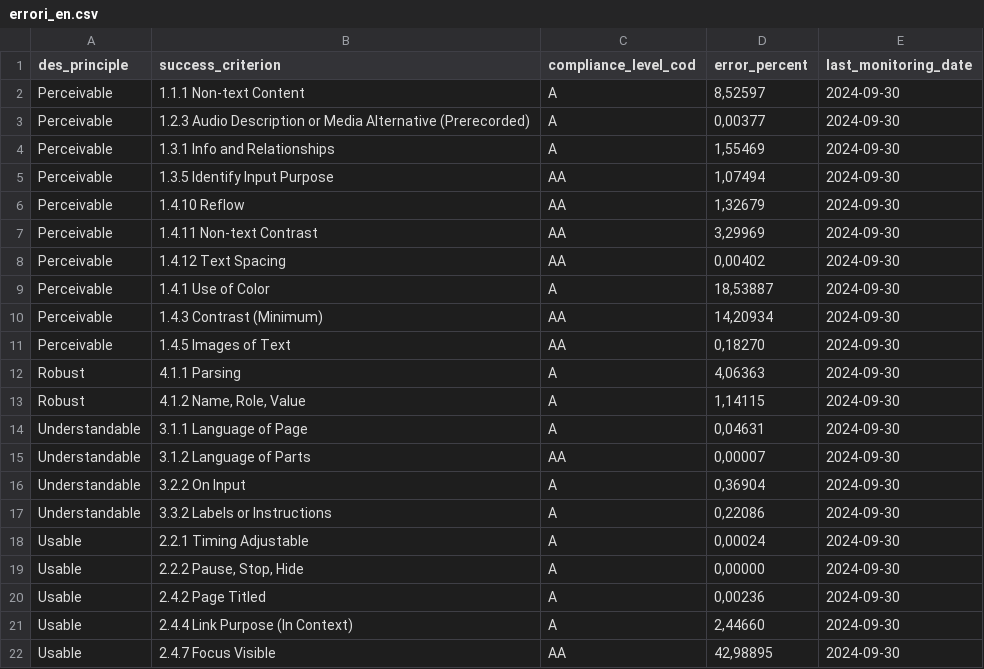
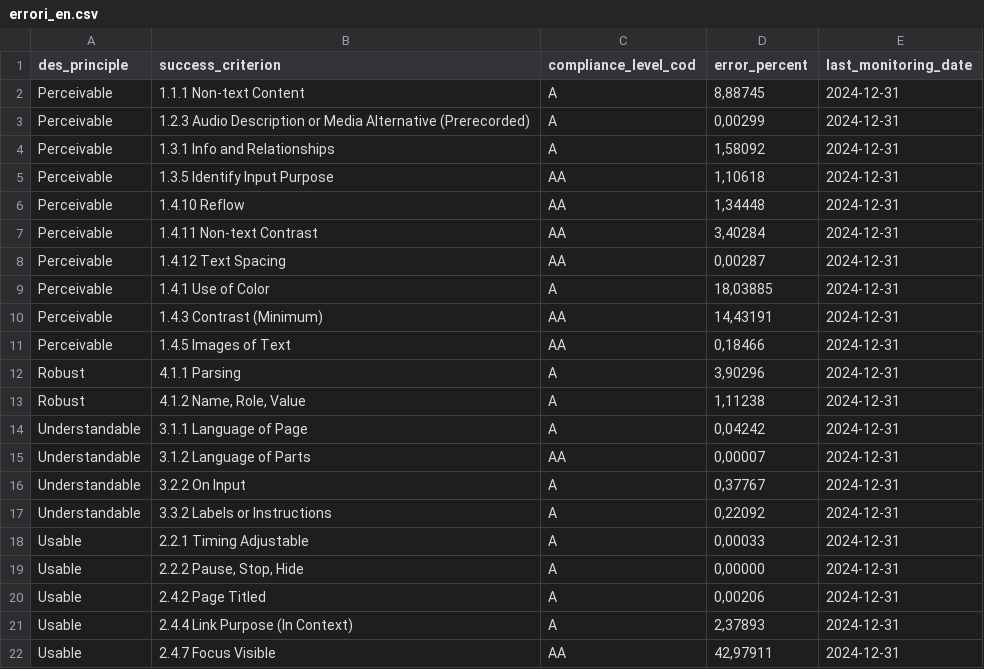
Before and after one commit to AgID/accessibilita-dashboard, a CSV file: public/data/opendata/errori_en.csv, drawn as a sheet.

```diff
--- a/public/data/opendata/errori_en.csv
+++ b/public/data/opendata/errori_en.csv
@@ -1,22 +1,22 @@
 des_principle,success_criterion,compliance_level_cod,error_percent,last_monitoring_date
-Perceivable,"1.1.1 Non-text Content",A,"8,52597",2024-09-30
-Perceivable,"1.2.3 Audio Description or Media Alternative (Prerecorded)",A,"0,00377",2024-09-30
-Perceivable,"1.3.1 Info and Relationships",A,"1,55469",2024-09-30
-Perceivable,"1.3.5 Identify Input Purpose",AA,"1,07494",2024-09-30
-Perceivable,"1.4.10 Reflow",AA,"1,32679",2024-09-30
-Perceivable,"1.4.11 Non-text Contrast",AA,"3,29969",2024-09-30
-Perceivable,"1.4.12 Text Spacing",AA,"0,00402",2024-09-30
-Perceivable,"1.4.1 Use of Color",A,"18,53887",2024-09-30
-Perceivable,"1.4.3 Contrast (Minimum)",AA,"14,20934",2024-09-30
-Perceivable,"1.4.5 Images of Text",AA,"0,18270",2024-09-30
-Robust,"4.1.1 Parsing",A,"4,06363",2024-09-30
-Robust,"4.1.2 Name, Role, Value",A,"1,14115",2024-09-30
-Understandable,"3.1.1 Language of Page",A,"0,04631",2024-09-30
-Understandable,"3.1.2 Language of Parts",AA,"0,00007",2024-09-30
-Understandable,"3.2.2 On Input",A,"0,36904",2024-09-30
-Understandable,"3.3.2 Labels or Instructions",A,"0,22086",2024-09-30
-Usable,"2.2.1 Timing Adjustable",A,"0,00024",2024-09-30
-Usable,"2.2.2 Pause, Stop, Hide",A,"0,00000",2024-09-30
-Usable,"2.4.2 Page Titled",A,"0,00236",2024-09-30
-Usable,"2.4.4 Link Purpose (In Context)",A,"2,44660",2024-09-30
-Usable,"2.4.7 Focus Visible",AA,"42,98895",2024-09-30
+Perceivable,"1.1.1 Non-text Content",A,"8,88745",2024-12-31
+Perceivable,"1.2.3 Audio Description or Media Alternative (Prerecorded)",A,"0,00299",2024-12-31
+Perceivable,"1.3.1 Info and Relationships",A,"1,58092",2024-12-31
+Perceivable,"1.3.5 Identify Input Purpose",AA,"1,10618",2024-12-31
+Perceivable,"1.4.10 Reflow",AA,"1,34448",2024-12-31
+Perceivable,"1.4.11 Non-text Contrast",AA,"3,40284",2024-12-31
+Perceivable,"1.4.12 Text Spacing",AA,"0,00287",2024-12-31
+Perceivable,"1.4.1 Use of Color",A,"18,03885",2024-12-31
+Perceivable,"1.4.3 Contrast (Minimum)",AA,"14,43191",2024-12-31
+Perceivable,"1.4.5 Images of Text",AA,"0,18466",2024-12-31
+Robust,"4.1.1 Parsing",A,"3,90296",2024-12-31
+Robust,"4.1.2 Name, Role, Value",A,"1,11238",2024-12-31
+Understandable,"3.1.1 Language of Page",A,"0,04242",2024-12-31
+Understandable,"3.1.2 Language of Parts",AA,"0,00007",2024-12-31
+Understandable,"3.2.2 On Input",A,"0,37767",2024-12-31
+Understandable,"3.3.2 Labels or Instructions",A,"0,22092",2024-12-31
+Usable,"2.2.1 Timing Adjustable",A,"0,00033",2024-12-31
+Usable,"2.2.2 Pause, Stop, Hide",A,"0,00000",2024-12-31
+Usable,"2.4.2 Page Titled",A,"0,00206",2024-12-31
+Usable,"2.4.4 Link Purpose (In Context)",A,"2,37893",2024-12-31
+Usable,"2.4.7 Focus Visible",AA,"42,97911",2024-12-31
```
Also changed, not shown: public/data/opendata/errori_it.csv, public/data/opendata/monitoraggio_en.csv, 40 other files.
